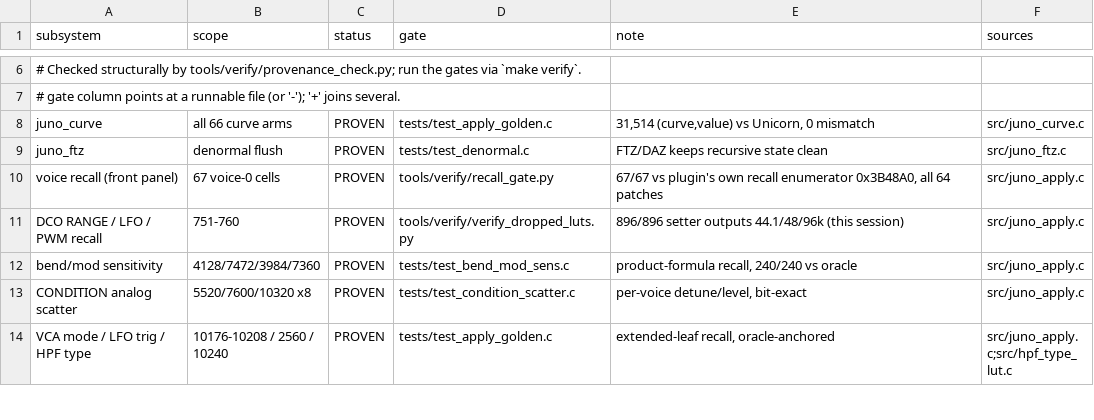
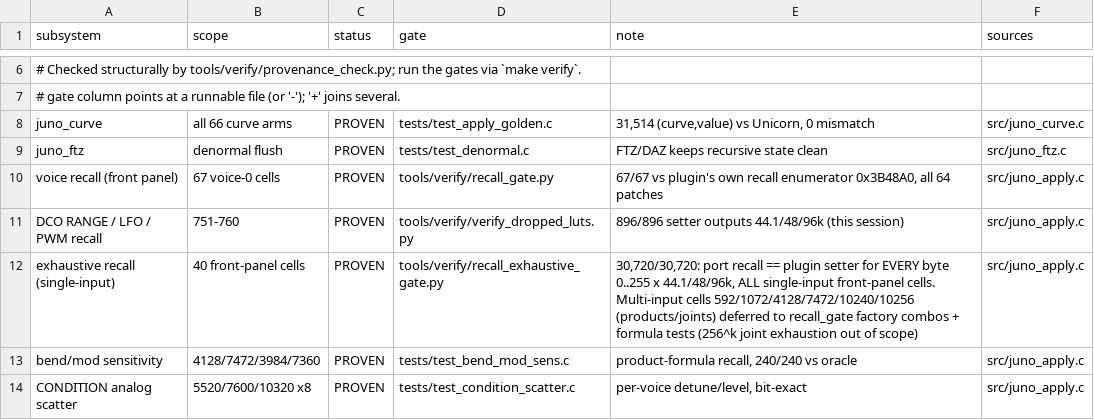
Before and after one commit to SunbrightMedia/jn60c99, a TSV file: PROVENANCE.tsv, drawn as a sheet; only a part is shown, gaps mark what is left out; the shorter side is filled out with more unchanged rows; the diff names each change by its address in the sheet, - before the commit and + after, or states it on an @@ line.

```diff
--- a/PROVENANCE.tsv
+++ b/PROVENANCE.tsv
+row 12: exhaustive recall (single-input) | 40 front-panel cells | PROVEN | tools/verify/recall_exhaustive_gate.py | 30,720/30,720: port recall == plugin setter for EVERY byte 0..255 x 44.1/48/96k, ALL single-input front-panel cells. Multi-input cells 592/1072/4128/7472/10240/10256 (products/joints) deferred to recall_gate factory combos + formula tests (256^k joint exhaustion out of scope) | src/juno_apply.c
```
Also changed, not shown: 4 other files.
